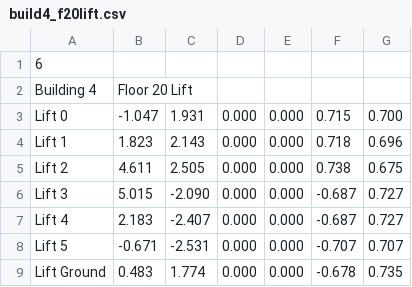
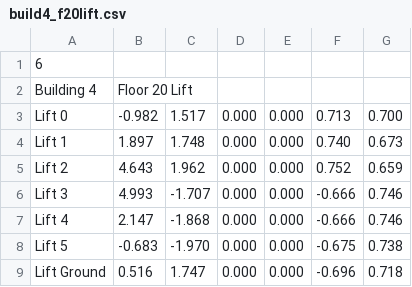
Before and after one commit to saxonia/ros-miltbot, a CSV file: universal-platform/miltbot_map/waypoint/build4_f20lift.csv, drawn as a sheet.

Commit message:
Miltbot: edit waypoint

```diff
--- a/universal-platform/miltbot_map/waypoint/build4_f20lift.csv
+++ b/universal-platform/miltbot_map/waypoint/build4_f20lift.csv
@@ -2,8 +2,8 @@
 "Building 4", "Floor 20 Lift"
-"Lift 0", -1.047, 1.931, 0.000, 0.000, 0.715, 0.700
-"Lift 1", 1.823, 2.143, 0.000, 0.000, 0.718, 0.696
-"Lift 2", 4.611, 2.505, 0.000, 0.000, 0.738, 0.675
-"Lift 3", 5.015, -2.090, 0.000, 0.000, -0.687, 0.727
-"Lift 4", 2.183, -2.407, 0.000, 0.000, -0.687, 0.727
-"Lift 5", -0.671, -2.531, 0.000, 0.000, -0.707, 0.707
-"Lift Ground", 0.483, 1.774, 0.000, 0.000, -0.678, 0.735
+"Lift 0", -0.982, 1.517, 0.000, 0.000, 0.713, 0.700
+"Lift 1", 1.897, 1.748, 0.000, 0.000, 0.740, 0.673
+"Lift 2", 4.643, 1.962, 0.000, 0.000, 0.752, 0.659
+"Lift 3", 4.993, -1.707, 0.000, 0.000, -0.666, 0.746
+"Lift 4", 2.147, -1.868, 0.000, 0.000, -0.666, 0.746
+"Lift 5", -0.683, -1.970, 0.000, 0.000, -0.675, 0.738
+"Lift Ground", 0.516, 1.747, 0.000, 0.000, -0.696, 0.718
```
